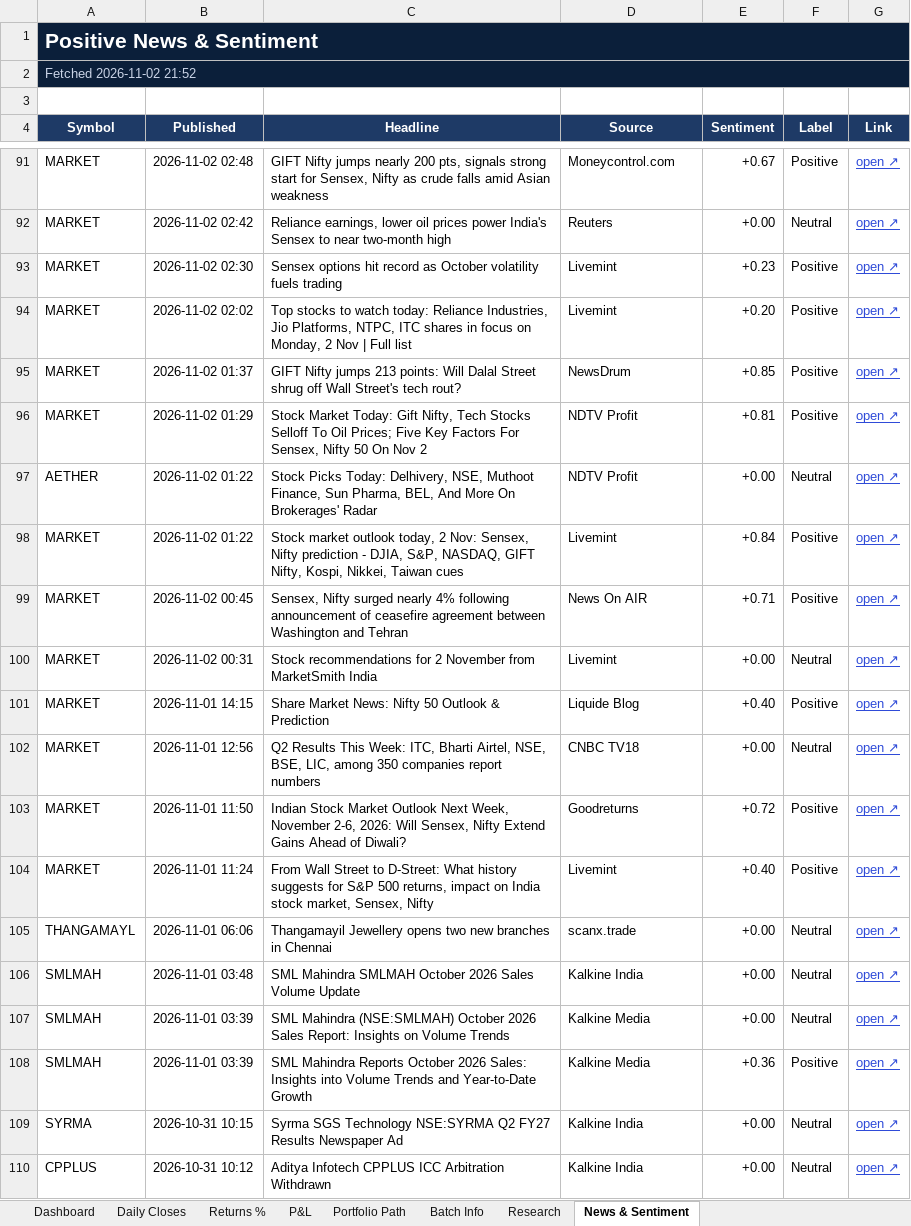
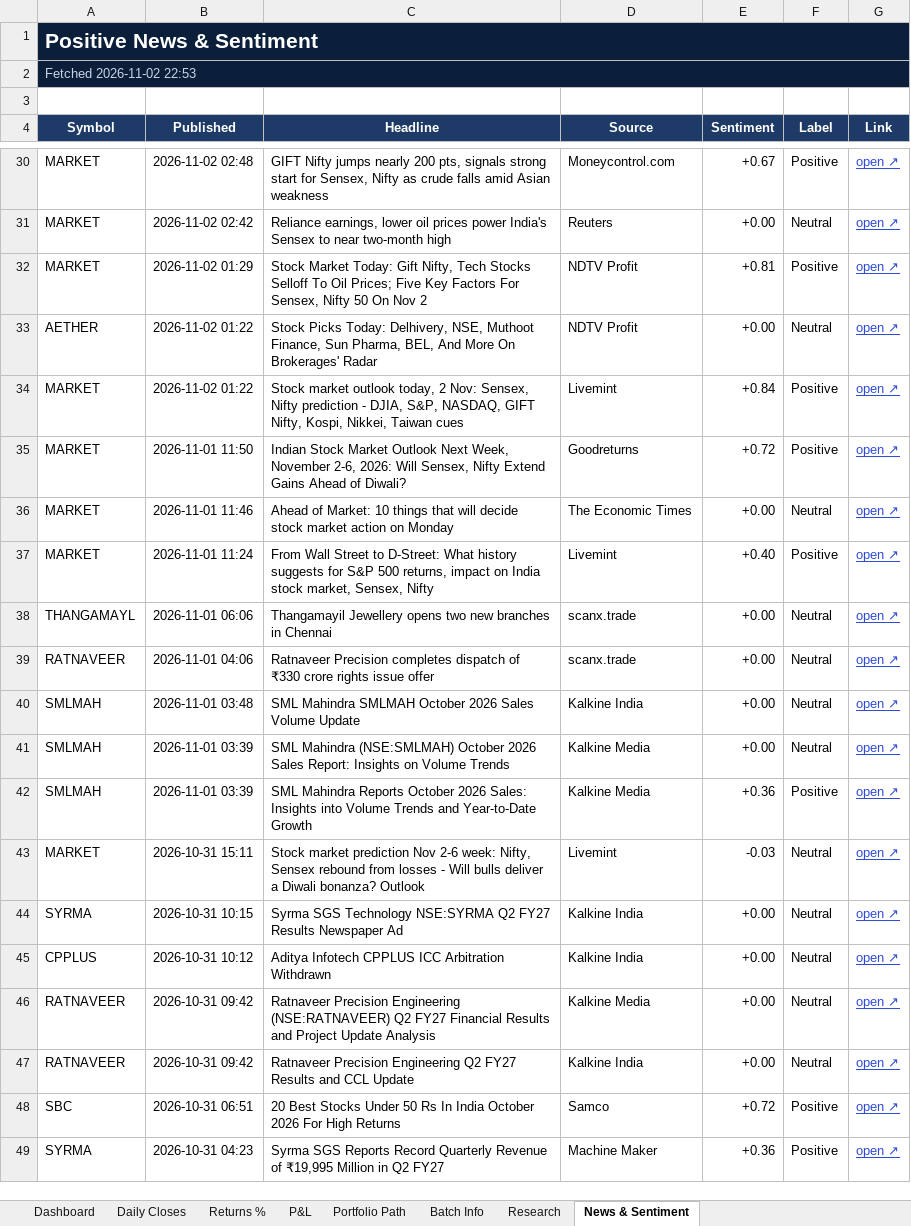
Before and after one commit to compukidsdgp-creator/Swing-Card, an Excel workbook: data/batches/2026-10-29/SwingScope_2026-10-29_tracker.xlsx, sheet News & Sentiment, drawn as a sheet; only a part is shown, gaps mark what is left out; the shorter side is filled out with more unchanged rows; values as stored, in another font and other column widths than the file's, no borders; conditional formats not drawn; removed rows and columns are numbered as before the commit, all else as after; the diff covers the shown part only; the diff names each change by its address in the sheet, - before the commit and + after, or states it on an @@ line.

```diff
--- a/data/batches/2026-10-29/SwingScope_2026-10-29_tracker.xlsx (sheet News & Sentiment)
+++ b/data/batches/2026-10-29/SwingScope_2026-10-29_tracker.xlsx (sheet News & Sentiment)
-A2 (Symbol): Fetched 2026-11-02 21:52
+A2 (Symbol): Fetched 2026-11-02 22:53
-row 93: MARKET | 2026-11-02 02:30 | Sensex options hit record as October volatility fuels trading | Livemint | +0.23 | Positive | open ↗
-row 94: MARKET | 2026-11-02 02:02 | Top stocks to watch today: Reliance Industries, Jio Platforms, NTPC, ITC shares in focus on Monday, 2 Nov | Full list | Livemint | +0.20 | Positive | open ↗
-row 95: MARKET | 2026-11-02 01:37 | GIFT Nifty jumps 213 points: Will Dalal Street shrug off Wall Street's tech rout? | NewsDrum | +0.85 | Positive | open ↗
-row 99: MARKET | 2026-11-02 00:45 | Sensex, Nifty surged nearly 4% following announcement of ceasefire agreement between Washington and Tehran | News On AIR | +0.71 | Positive | open ↗
-row 100: MARKET | 2026-11-02 00:31 | Stock recommendations for 2 November from MarketSmith India | Livemint | +0.00 | Neutral | open ↗
-row 101: MARKET | 2026-11-01 14:15 | Share Market News: Nifty 50 Outlook & Prediction | Liquide Blog | +0.40 | Positive | open ↗
-row 102: MARKET | 2026-11-01 12:56 | Q2 Results This Week: ITC, Bharti Airtel, NSE, BSE, LIC, among 350 companies report numbers | CNBC TV18 | +0.00 | Neutral | open ↗
+row 36: MARKET | 2026-11-01 11:46 | Ahead of Market: 10 things that will decide stock market action on Monday | The Economic Times | +0.00 | Neutral | open ↗
+row 39: RATNAVEER | 2026-11-01 04:06 | Ratnaveer Precision completes dispatch of ₹330 crore rights issue offer | scanx.trade | +0.00 | Neutral | open ↗
+row 43: MARKET | 2026-10-31 15:11 | Stock market prediction Nov 2-6 week: Nifty, Sensex rebound from losses - Will bulls deliver a Diwali bonanza? Outlook | Livemint | -0.03 | Neutral | open ↗
```
Also changed, not shown: 72 added rows, 66 removed rows and 3 edited cells elsewhere in this sheet, sheet Research, sheet Dashboard, sheet Daily Closes, 3 other files.
